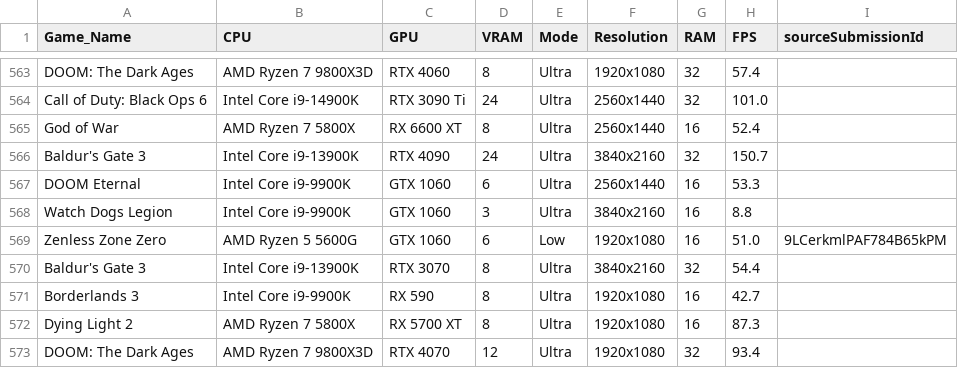
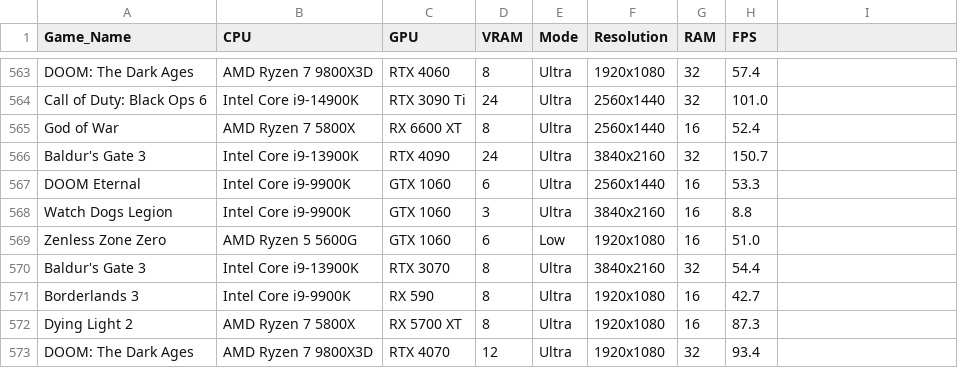
Before and after one commit to nubsuki/g2g, a CSV file: model/dataset/game_benchmarks.csv, drawn as a sheet; only a part is shown, gaps mark what is left out; the diff names each change by its address in the sheet, - before the commit and + after, or states it on an @@ line.

```diff
--- a/model/dataset/game_benchmarks.csv
+++ b/model/dataset/game_benchmarks.csv
-I1: sourceSubmissionId
+I1: (empty)
-I569: 9LCerkmlPAF784B65kPM
+I569: (empty)
```
Also changed, not shown: model/dataset/game_requirements.csv, 4 other files.
